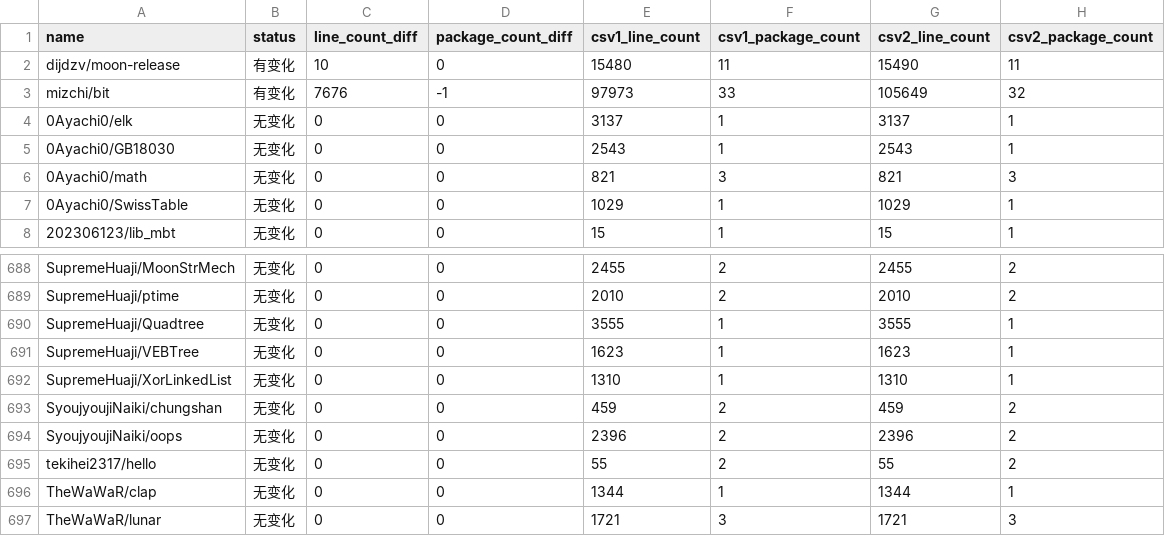
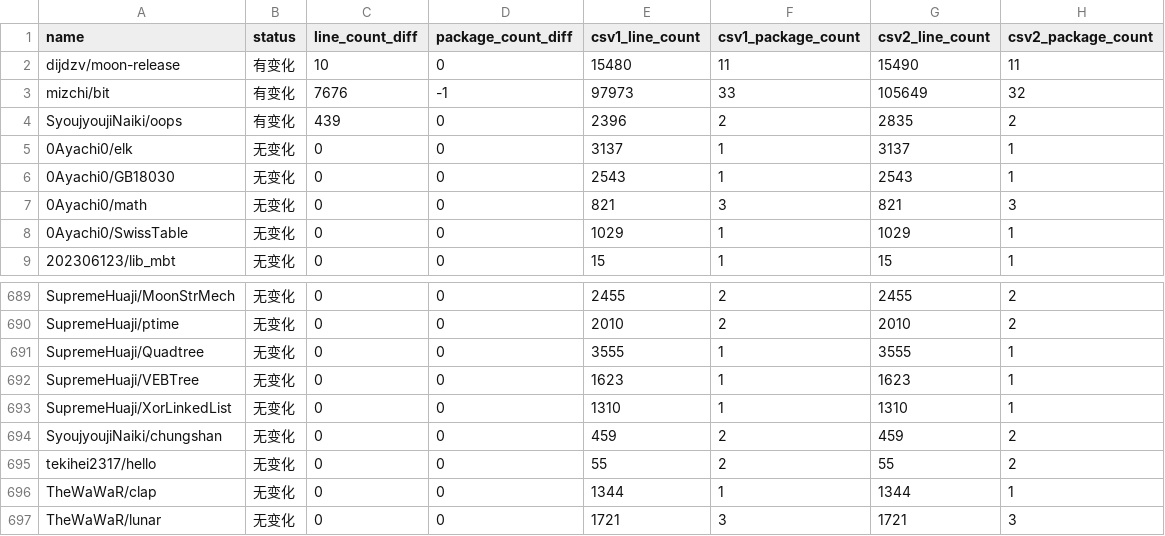
Before and after one commit to Pmemmm/MooncakesDailyData, a CSV file: diff/2026-02-14.diff.csv, drawn as a sheet; only a part is shown, gaps mark what is left out; removed rows and columns are numbered as before the commit, all else as after; the diff names each change by its address in the sheet, - before the commit and + after, or states it on an @@ line.

```diff
--- a/diff/2026-02-14.diff.csv
+++ b/diff/2026-02-14.diff.csv
+row 4: SyoujyoujiNaiki/oops | 有变化 | 439 | 0 | 2396 | 2 | 2835 | 2
-row 694: SyoujyoujiNaiki/oops | 无变化 | 0 | 0 | 2396 | 2 | 2396 | 2
```
Also changed, not shown: data/2026-02-14.csv.
